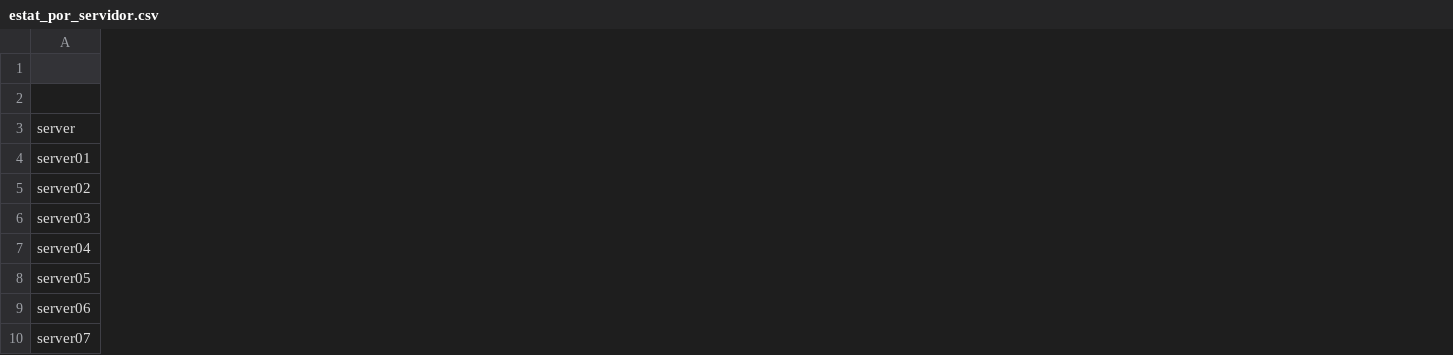
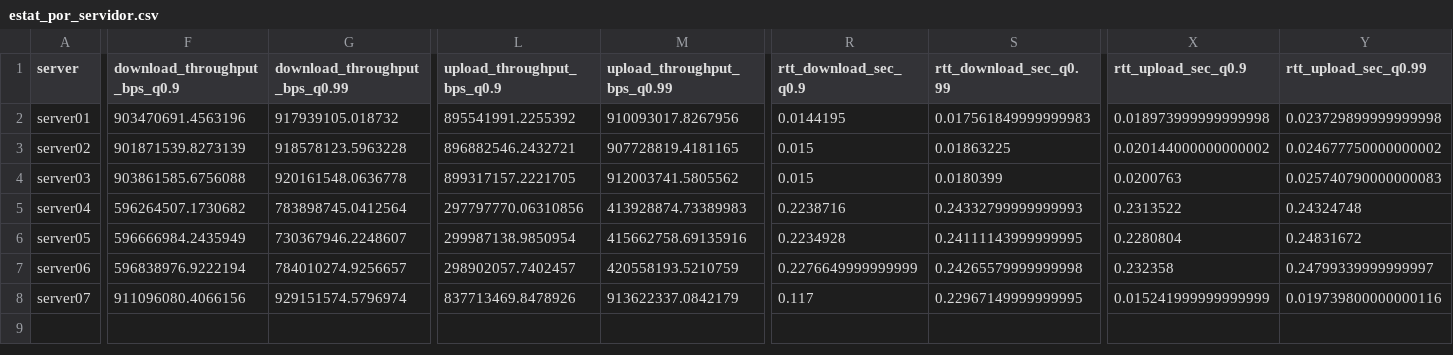
Before and after one commit to karinecavalcanti/Probest, a CSV file: outputs/tabelas/estat_por_servidor.csv, drawn as a sheet; only a part is shown, gaps mark what is left out; removed rows and columns are numbered as before the commit, all else as after; rows hold the shown columns only; the diff covers the shown part only; the diff names each change by its address in the sheet, - before the commit and + after, or states it on an @@ line.

```diff
--- a/outputs/tabelas/estat_por_servidor.csv
+++ b/outputs/tabelas/estat_por_servidor.csv
+column F (download_throughput_bps_q0.9), rows 2-8: 903470691.4563196 | 901871539.8273139 | 903861585.6756088 | 596264507.1730682 | 596666984.2435949 | 596838976.9222194 | 911096080.4066156
+column G (download_throughput_bps_q0.99), rows 2-8: 917939105.018732 | 918578123.5963228 | 920161548.0636778 | 783898745.0412564 | 730367946.2248607 | 784010274.9256657 | 929151574.5796974
+column L (upload_throughput_bps_q0.9), rows 2-8: 895541991.2255392 | 896882546.2432721 | 899317157.2221705 | 297797770.06310856 | 299987138.9850954 | 298902057.7402457 | 837713469.8478926
+column M (upload_throughput_bps_q0.99), rows 2-8: 910093017.8267956 | 907728819.4181165 | 912003741.5805562 | 413928874.73389983 | 415662758.69135916 | 420558193.5210759 | 913622337.0842179
+column R (rtt_download_sec_q0.9), rows 2-8: 0.0144195 | 0.015 | 0.015 | 0.2238716 | 0.2234928 | 0.2276649999999999 | 0.117
+column S (rtt_download_sec_q0.99), rows 2-8: 0.017561849999999983 | 0.01863225 | 0.0180399 | 0.24332799999999993 | 0.24111143999999995 | 0.24265579999999998 | 0.22967149999999995
+column X (rtt_upload_sec_q0.9), rows 2-8: 0.018973999999999998 | 0.020144000000000002 | 0.0200763 | 0.2313522 | 0.2280804 | 0.232358 | 0.015241999999999999
+column Y (rtt_upload_sec_q0.99), rows 2-8: 0.023729899999999998 | 0.024677750000000002 | 0.025740790000000083 | 0.24324748 | 0.24831672 | 0.24799339999999997 | 0.019739800000000116
-A1: (empty)
+A1: server
-row 2: (empty)
-row 3: server
```
Also changed, not shown: 2 added columns and 20 edited cells elsewhere in this file, outputs/tabelas/estat_por_cliente.csv, 1 other file.
